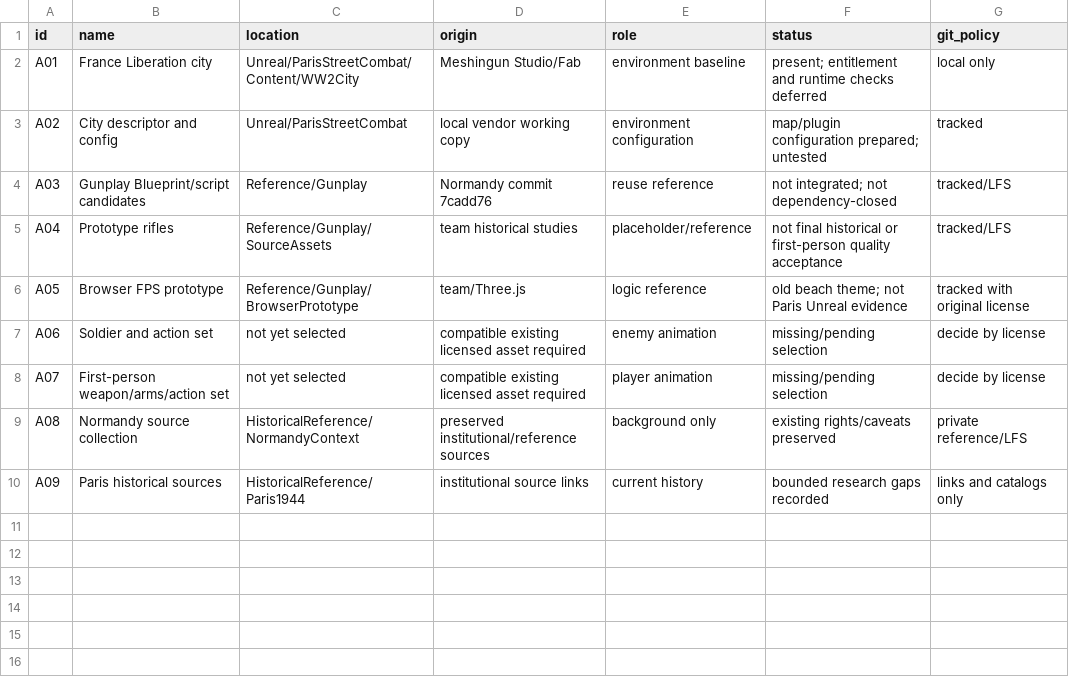
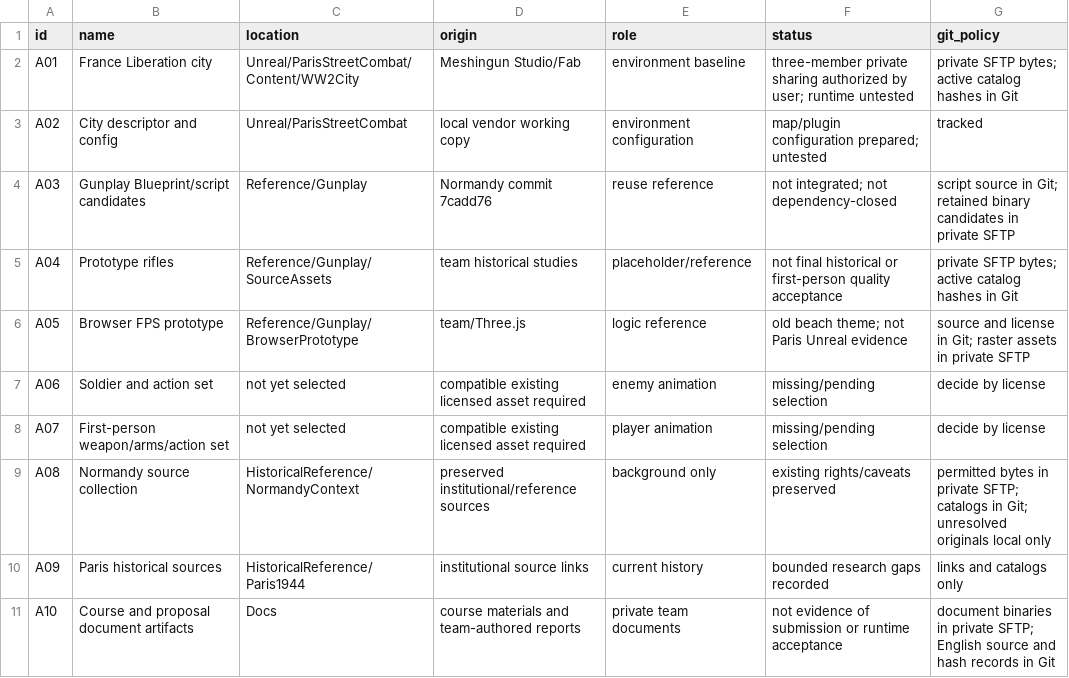
Before and after one commit to hzgyp/CS549-Paris-Street-Combat, a CSV file: Assets/ASSET_REGISTER.csv, drawn as a sheet.

Commit message:
Move asset bytes to verified private SFTP and prepare Assignment 3 source

```diff
--- a/Assets/ASSET_REGISTER.csv
+++ b/Assets/ASSET_REGISTER.csv
@@ -1,10 +1,11 @@
 id,name,location,origin,role,status,git_policy
-A01,France Liberation city,Unreal/ParisStreetCombat/Content/WW2City,Meshingun Studio/Fab,environment baseline,present; entitlement and runtime checks deferred,local only
+A01,France Liberation city,Unreal/ParisStreetCombat/Content/WW2City,Meshingun Studio/Fab,environment baseline,three-member private sharing authorized by user; runtime untested,private SFTP bytes; active catalog hashes in Git
 A02,City descriptor and config,Unreal/ParisStreetCombat,local vendor working copy,environment configuration,map/plugin configuration prepared; untested,tracked
-A03,Gunplay Blueprint/script candidates,Reference/Gunplay,Normandy commit 7cadd76,reuse reference,not integrated; not dependency-closed,tracked/LFS
-A04,Prototype rifles,Reference/Gunplay/SourceAssets,team historical studies,placeholder/reference,not final historical or first-person quality acceptance,tracked/LFS
-A05,Browser FPS prototype,Reference/Gunplay/BrowserPrototype,team/Three.js,logic reference,old beach theme; not Paris Unreal evidence,tracked with original license
+A03,Gunplay Blueprint/script candidates,Reference/Gunplay,Normandy commit 7cadd76,reuse reference,not integrated; not dependency-closed,script source in Git; retained binary candidates in private SFTP
+A04,Prototype rifles,Reference/Gunplay/SourceAssets,team historical studies,placeholder/reference,not final historical or first-person quality acceptance,private SFTP bytes; active catalog hashes in Git
+A05,Browser FPS prototype,Reference/Gunplay/BrowserPrototype,team/Three.js,logic reference,old beach theme; not Paris Unreal evidence,source and license in Git; raster assets in private SFTP
 A06,Soldier and action set,not yet selected,compatible existing licensed asset required,enemy animation,missing/pending selection,decide by license
 A07,First-person weapon/arms/action set,not yet selected,compatible existing licensed asset required,player animation,missing/pending selection,decide by license
-A08,Normandy source collection,HistoricalReference/NormandyContext,preserved institutional/reference sources,background only,existing rights/caveats preserved,private reference/LFS
+A08,Normandy source collection,HistoricalReference/NormandyContext,preserved institutional/reference sources,background only,existing rights/caveats preserved,permitted bytes in private SFTP; catalogs in Git; unresolved originals local only
 A09,Paris historical sources,HistoricalReference/Paris1944,institutional source links,current history,bounded research gaps recorded,links and catalogs only
+A10,Course and proposal document artifacts,Docs,course materials and team-authored reports,private team documents,not evidence of submission or runtime acceptance,document binaries in private SFTP; English source and hash records in Git
```
Also changed, not shown: 41 other files.
